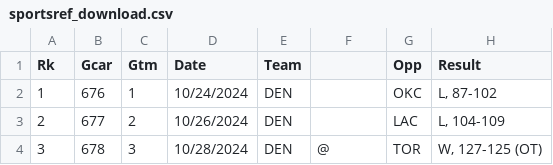
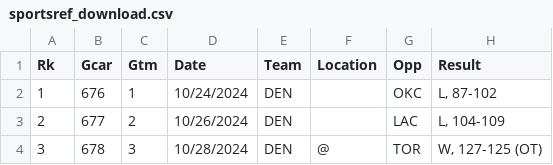
Before and after one commit to leegg713/NbaDataSorter, a CSV file: sportsref_download.csv, drawn as a sheet; only a part is shown; the diff names each change by its address in the sheet, - before the commit and + after, or states it on an @@ line.

Commit message:
Updated column f to be named location for now

```diff
--- a/sportsref_download.csv
+++ b/sportsref_download.csv
-F1: (empty)
+F1: Location
```
